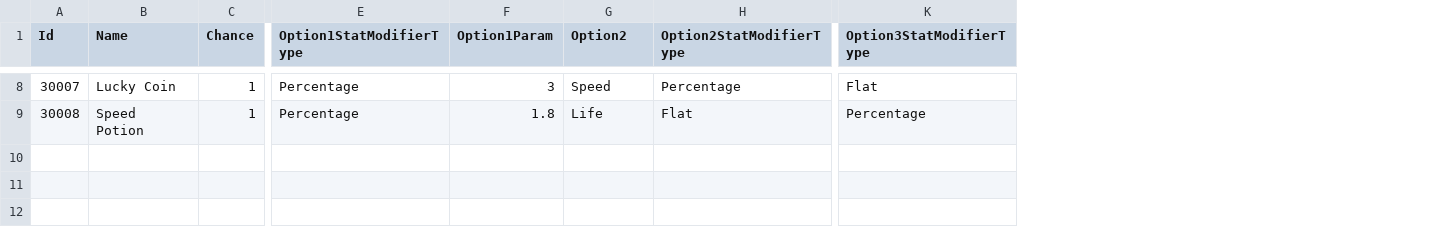
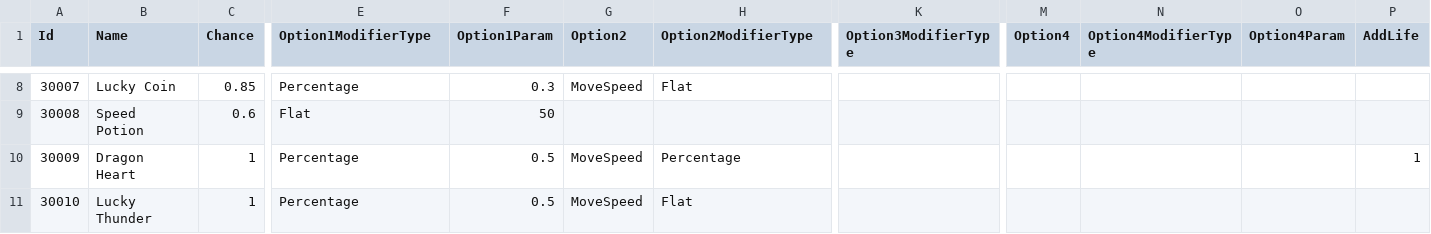
Before and after one commit to TeamCreams/DoodleJump, a CSV file: UIStudy/Assets/@Resources/Data/ExcelData/SuberunkerItemData.csv, drawn as a sheet; only a part is shown, gaps mark what is left out; removed rows and columns are numbered as before the commit, all else as after; rows hold the shown columns only; the diff covers the shown part only; the diff names each change by its address in the sheet, - before the commit and + after, or states it on an @@ line.

```diff
--- a/UIStudy/Assets/@Resources/Data/ExcelData/SuberunkerItemData.csv
+++ b/UIStudy/Assets/@Resources/Data/ExcelData/SuberunkerItemData.csv
-column K (Option3StatModifierType), rows 8-9: Flat | Percentage
+column K (Option3ModifierType), empty
+column M (Option4), empty
+column N (Option4ModifierType), empty
+column O (Option4Param), empty
+column P (AddLife), empty
-E1: Option1StatModifierType
+E1: Option1ModifierType
-H1: Option2StatModifierType
+H1: Option2ModifierType
-C8 (Chance): 1
+C8 (Chance): 0.85
-F8 (Option1Param): 3
+F8 (Option1Param): 0.3
-G8 (Option2): Speed
+G8 (Option2): MoveSpeed
-H8 (Option2ModifierType): Percentage
+H8 (Option2ModifierType): Flat
-C9 (Chance): 1
+C9 (Chance): 0.6
-E9 (Option1ModifierType): Percentage
+E9 (Option1ModifierType): Flat
-F9 (Option1Param): 1.8
+F9 (Option1Param): 50
-G9 (Option2): Life
+G9 (Option2): (empty)
-H9 (Option2ModifierType): Flat
+H9 (Option2ModifierType): (empty)
+row 10: 30009 | Dragon Heart | 1 | Percentage | 0.5 | MoveSpeed | Percentage |  |  |  |  | 1
+row 11: 30010 | Lucky Thunder | 1 | Percentage | 0.5 | MoveSpeed | Flat
```
Also changed, not shown: 29 edited cells elsewhere in this file, 20 other files.
